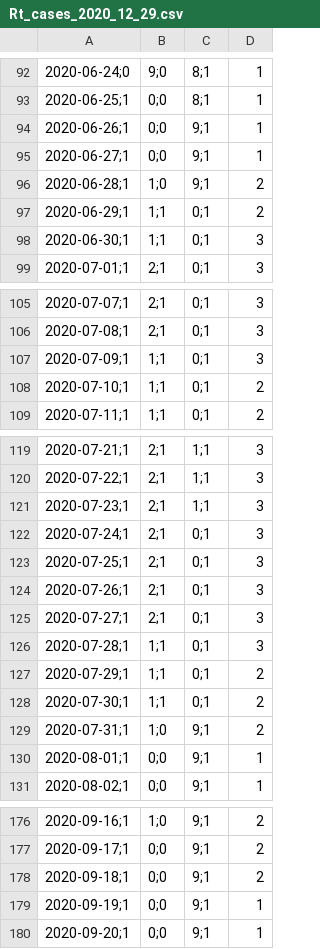
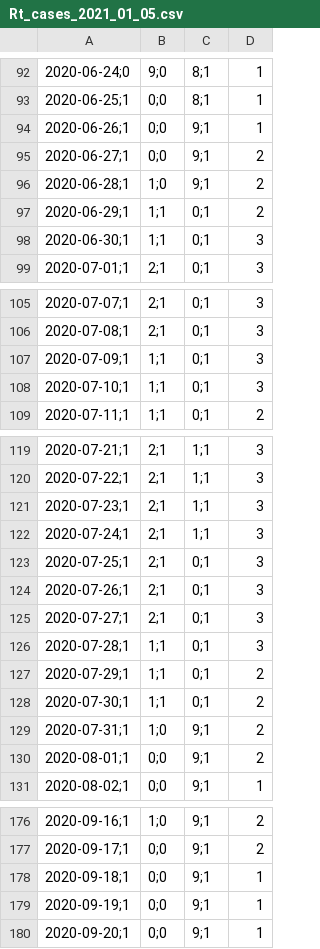
Before and after one commit to DanielKusk/DV-handin, a CSV file: Data/SSI/Rt_cases_2021_01_05.csv (was Data/SSI/Rt_cases_2020_12_29.csv), drawn as a sheet; only a part is shown, gaps mark what is left out; the diff covers the shown part only.

```diff
--- a/Data/SSI/Rt_cases_2020_12_29.csv
+++ b/Data/SSI/Rt_cases_2021_01_05.csv
@@ -94,3 +94,3 @@
 2020-06-26;1,0;0,9;1,1
-2020-06-27;1,0;0,9;1,1
+2020-06-27;1,0;0,9;1,2
 2020-06-28;1,1;0,9;1,2
@@ -107,3 +107,3 @@
 2020-07-09;1,1;1,0;1,3
-2020-07-10;1,1;1,0;1,2
+2020-07-10;1,1;1,0;1,3
 2020-07-11;1,1;1,0;1,2
@@ -121,3 +121,3 @@
 2020-07-23;1,2;1,1;1,3
-2020-07-24;1,2;1,0;1,3
+2020-07-24;1,2;1,1;1,3
 2020-07-25;1,2;1,0;1,3
@@ -129,3 +129,3 @@
 2020-07-31;1,1;0,9;1,2
-2020-08-01;1,0;0,9;1,1
+2020-08-01;1,0;0,9;1,2
 2020-08-02;1,0;0,9;1,1
@@ -177,3 +177,3 @@
 2020-09-17;1,0;0,9;1,2
-2020-09-18;1,0;0,9;1,2
+2020-09-18;1,0;0,9;1,1
 2020-09-19;1,0;0,9;1,1
```
Also changed, not shown: 7 added rows and 59 edited cells elsewhere in this file, Data/SSI/Deaths_over_time.csv, Data/SSI/Municipality_cases_time_series.csv, 15 other files.
